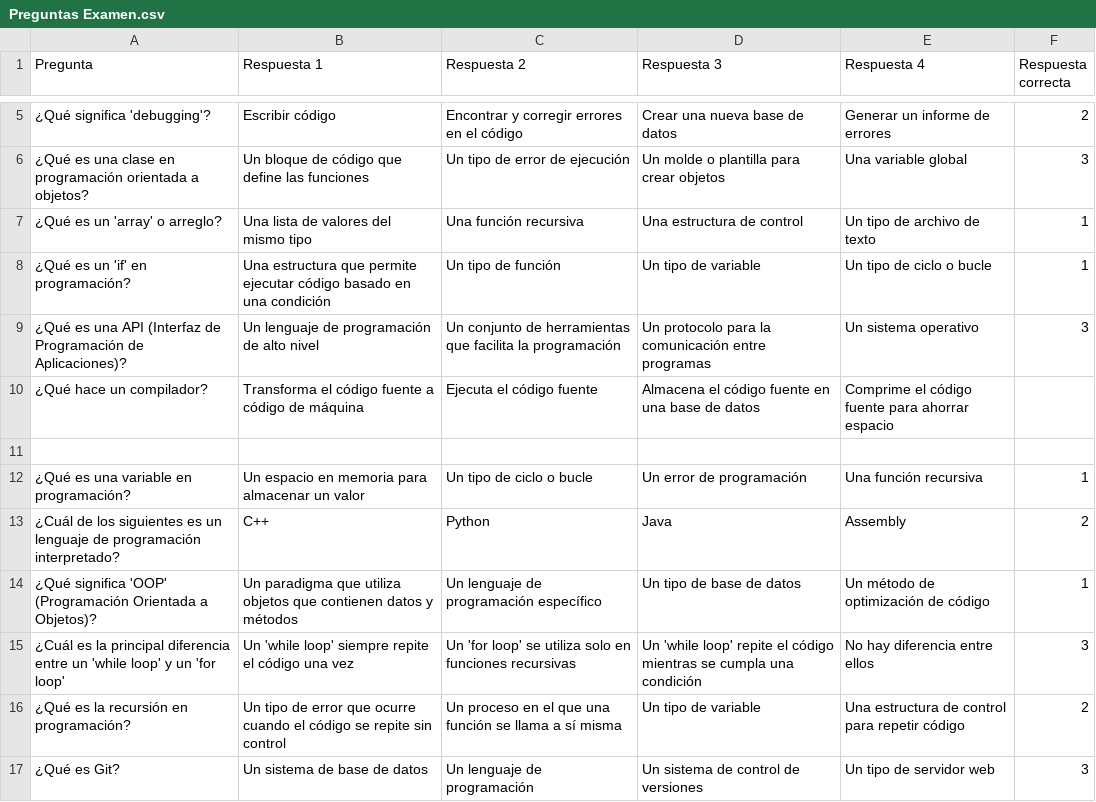
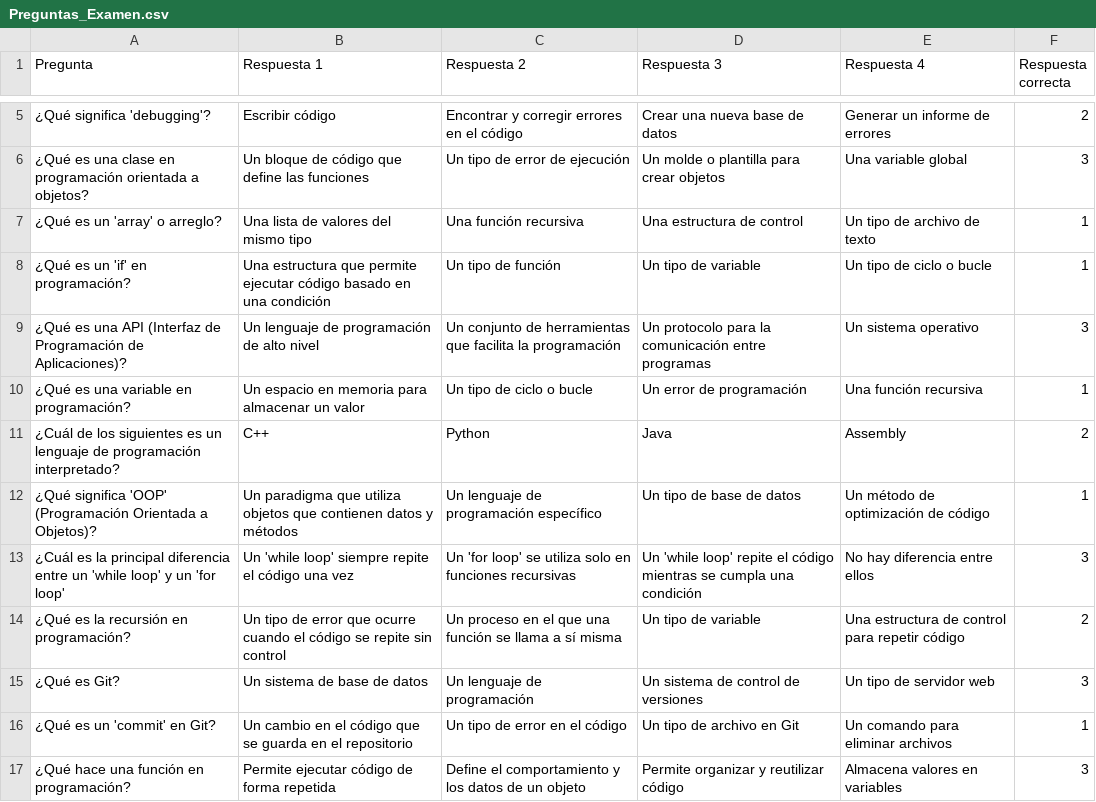
Before and after one commit to DanteMunizTorres/progra_1_preguntados, a CSV file: data/Preguntas_Examen.csv (was data/Preguntas Examen.csv), drawn as a sheet; only a part is shown, gaps mark what is left out; the shorter side is filled out with more unchanged rows.

Commit message:
[ADD] usando preguntas y respuestas del archivo csv. Musica mejorada

```diff
--- a/data/Preguntas Examen.csv
+++ b/data/Preguntas_Examen.csv
@@ -9,4 +9,2 @@
 ¿Qué es una API (Interfaz de Programación de Aplicaciones)?;Un lenguaje de programación de alto nivel; Un conjunto de herramientas que facilita la programación; Un protocolo para la comunicación entre programas; Un sistema operativo;3
-¿Qué hace un compilador?;Transforma el código fuente a código de máquina;Ejecuta el código fuente;Almacena el código fuente en una base de datos;Comprime el código fuente para ahorrar espacio;
-
 ¿Qué es una variable en programación?;Un espacio en memoria para almacenar un valor;Un tipo de ciclo o bucle;Un error de programación;Una función recursiva;1
```
Also changed, not shown: 4 other files.
